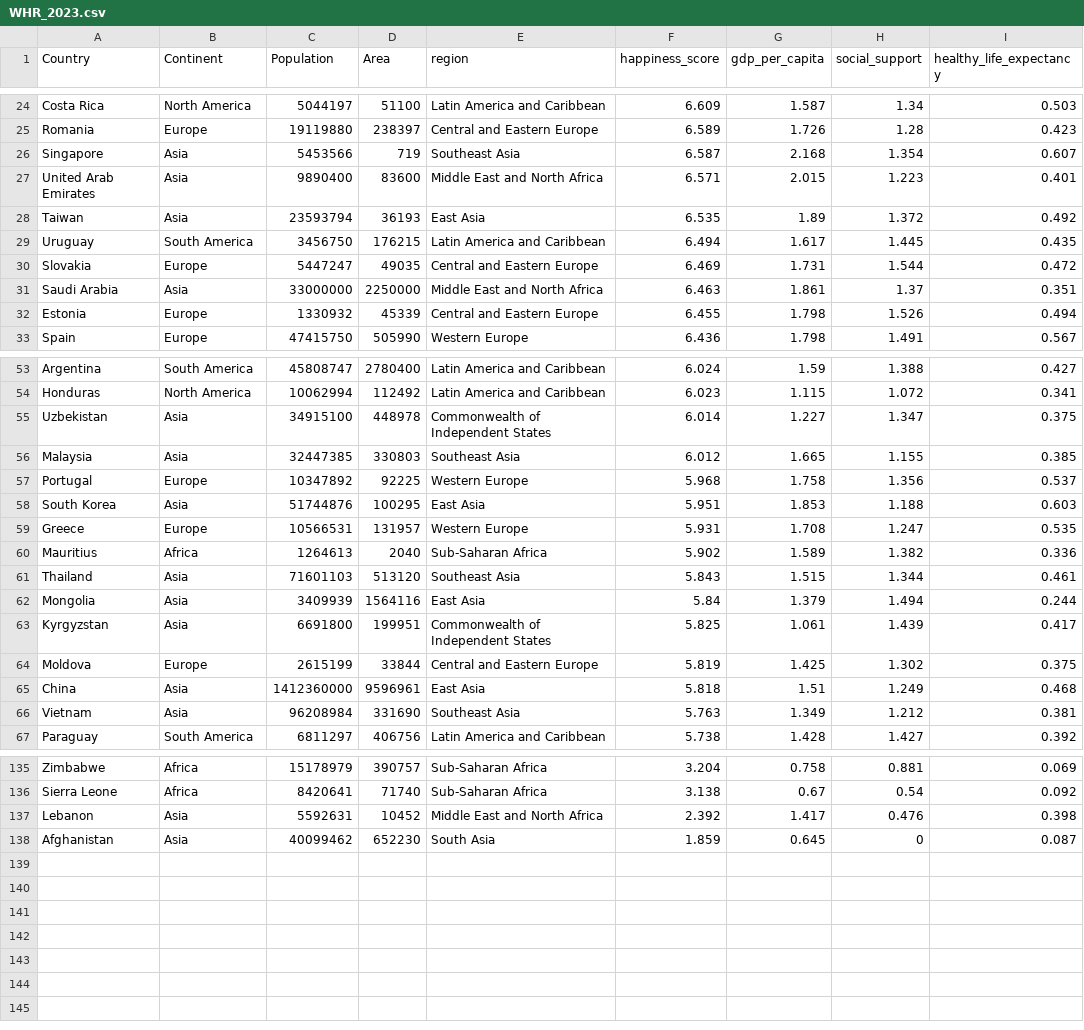
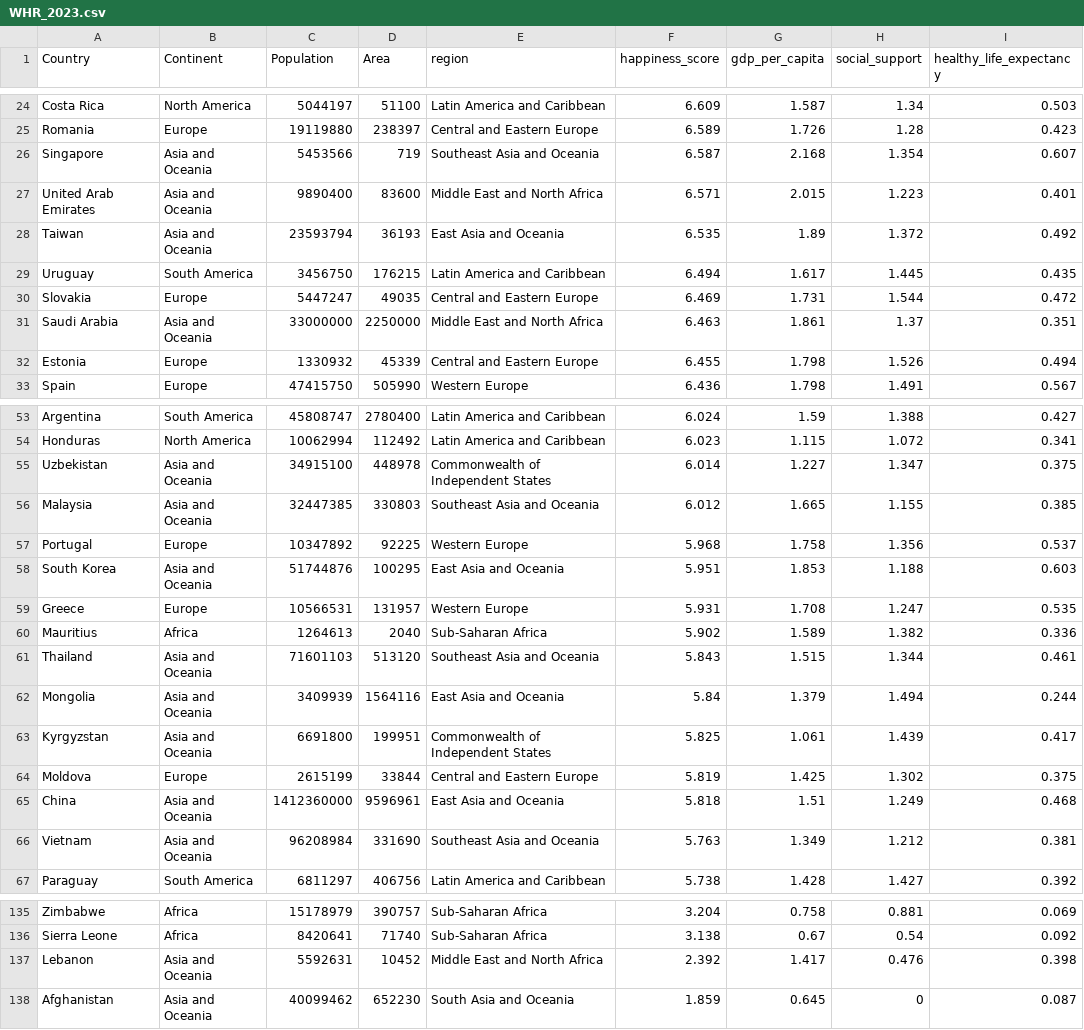
Before and after one commit to dilmif/FIT3179, a CSV file: data/WHR_2023.csv, drawn as a sheet; only a part is shown, gaps mark what is left out; the diff covers the shown part only; the diff names each change by its address in the sheet, - before the commit and + after, or states it on an @@ line.

Commit message:
Updated Oceania continent

```diff
--- a/data/WHR_2023.csv
+++ b/data/WHR_2023.csv
-B26:B28 (Continent): Asia
+B26:B28 (Continent): Asia and Oceania
-E26 (region): Southeast Asia
+E26 (region): Southeast Asia and Oceania
-E28 (region): East Asia
+E28 (region): East Asia and Oceania
-B31 (Continent): Asia
+B31 (Continent): Asia and Oceania
-B55:B56 (Continent): Asia
+B55:B56 (Continent): Asia and Oceania
-E56 (region): Southeast Asia
+E56 (region): Southeast Asia and Oceania
-B58 (Continent): Asia
+B58 (Continent): Asia and Oceania
-E58 (region): East Asia
+E58 (region): East Asia and Oceania
-B61:B63 (Continent): Asia
+B61:B63 (Continent): Asia and Oceania
-E61 (region): Southeast Asia
+E61 (region): Southeast Asia and Oceania
-E62 (region): East Asia
+E62 (region): East Asia and Oceania
-B65:B66 (Continent): Asia
+B65:B66 (Continent): Asia and Oceania
-E65 (region): East Asia
+E65 (region): East Asia and Oceania
-E66 (region): Southeast Asia
+E66 (region): Southeast Asia and Oceania
-B137:B138 (Continent): Asia
+B137:B138 (Continent): Asia and Oceania
-E138 (region): South Asia
+E138 (region): South Asia and Oceania
```
Also changed, not shown: 37 edited cells elsewhere in this file.
